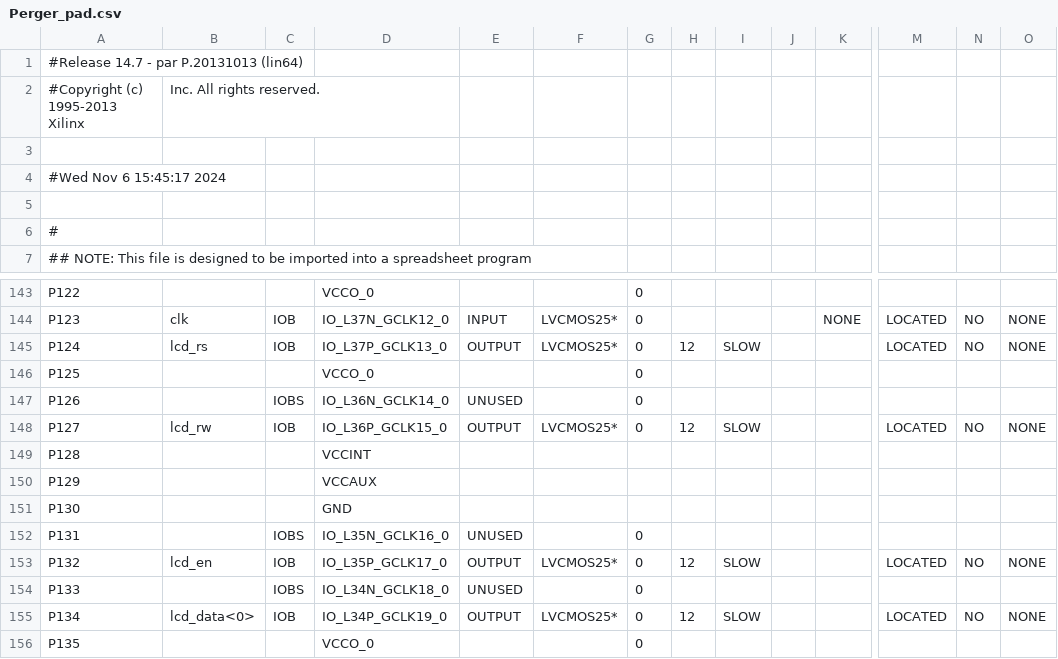
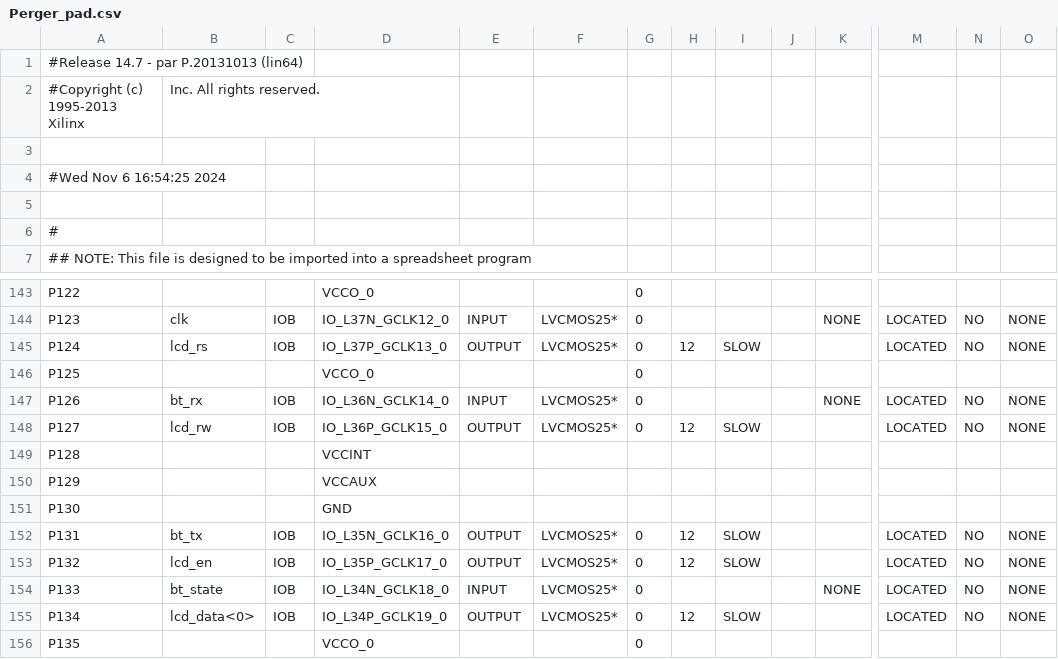
Before and after one commit to phuwit/KMITL-DigitalSystemsFundamentals-Project, a CSV file: Project/v1/Perger_pad.csv, drawn as a sheet; only a part is shown, gaps mark what is left out; the diff names each change by its address in the sheet, - before the commit and + after, or states it on an @@ line.

```diff
--- a/Project/v1/Perger_pad.csv
+++ b/Project/v1/Perger_pad.csv
-A4: #Wed Nov 6 15:45:17 2024
+A4: #Wed Nov 6 16:54:25 2024
-B147: (empty)
+B147: bt_rx
-C147: IOBS
+C147: IOB
-E147: UNUSED
+E147: INPUT
-F147: (empty)
+F147: LVCMOS25*
-K147: (empty)
+K147: NONE
-M147: (empty)
+M147: LOCATED
-N147: (empty)
+N147: NO
-O147: (empty)
+O147: NONE
-B152: (empty)
+B152: bt_tx
-C152: IOBS
+C152: IOB
-E152: UNUSED
+E152: OUTPUT
-F152: (empty)
+F152: LVCMOS25*
-H152: (empty)
+H152: 12
-I152: (empty)
+I152: SLOW
-M152: (empty)
+M152: LOCATED
-N152: (empty)
+N152: NO
-O152: (empty)
+O152: NONE
-B154: (empty)
+B154: bt_state
-C154: IOBS
+C154: IOB
-E154: UNUSED
+E154: INPUT
-F154: (empty)
+F154: LVCMOS25*
-K154: (empty)
+K154: NONE
-M154: (empty)
+M154: LOCATED
-N154: (empty)
+N154: NO
-O154: (empty)
+O154: NONE
```
Also changed, not shown: 50 other files.
